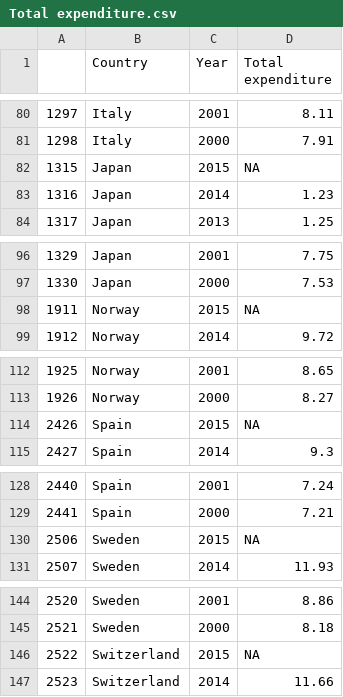
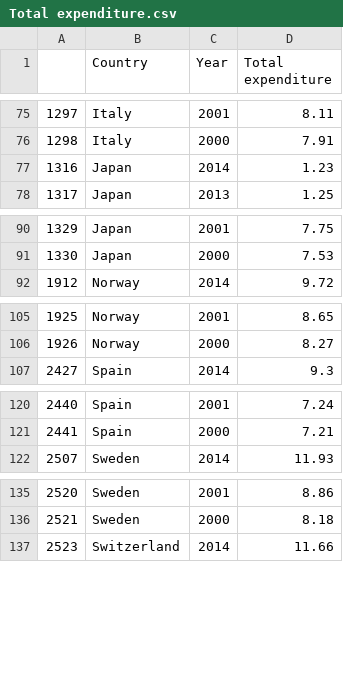
Before and after one commit to KaiYuanTeh/DataVisualisation2, a CSV file: Data/Total expenditure.csv, drawn as a sheet; only a part is shown, gaps mark what is left out; the diff covers the shown part only; the diff names each change by its address in the sheet, - before the commit and + after, or states it on an @@ line.

```diff
--- a/Data/Total expenditure.csv
+++ b/Data/Total expenditure.csv
-row 82: 1315 | Japan | 2015 | NA
-row 98: 1911 | Norway | 2015 | NA
-row 114: 2426 | Spain | 2015 | NA
-row 130: 2506 | Sweden | 2015 | NA
-row 146: 2522 | Switzerland | 2015 | NA
```
Also changed, not shown: 5 removed rows elsewhere in this file.
